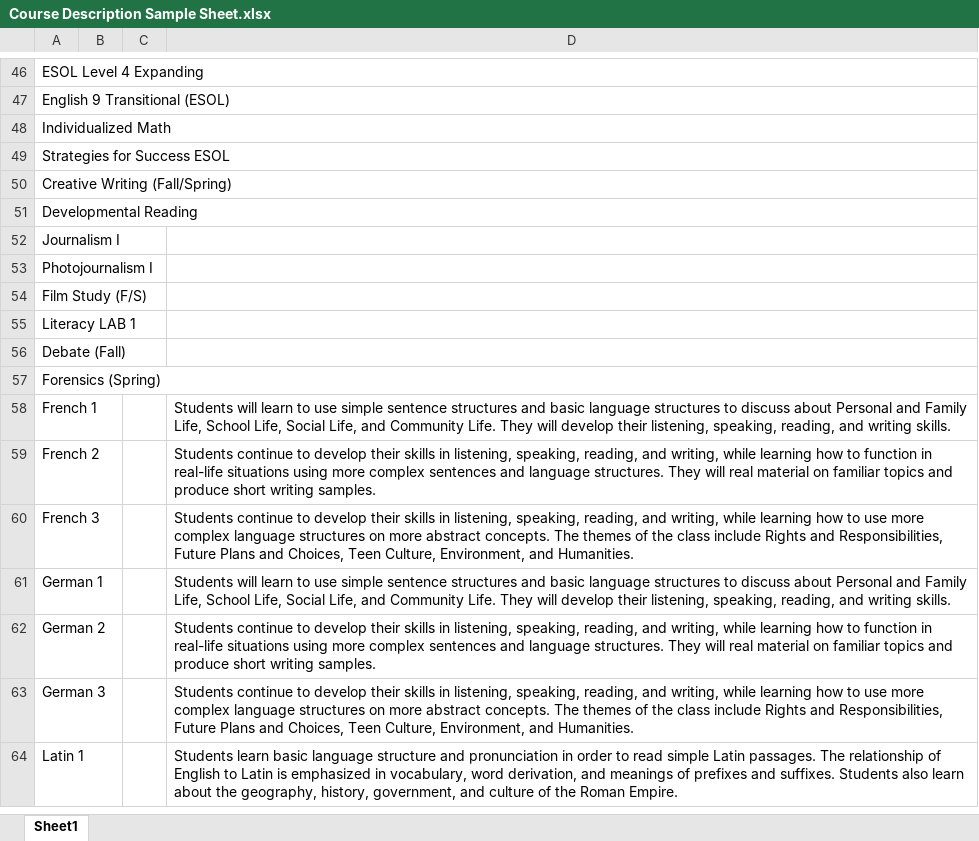
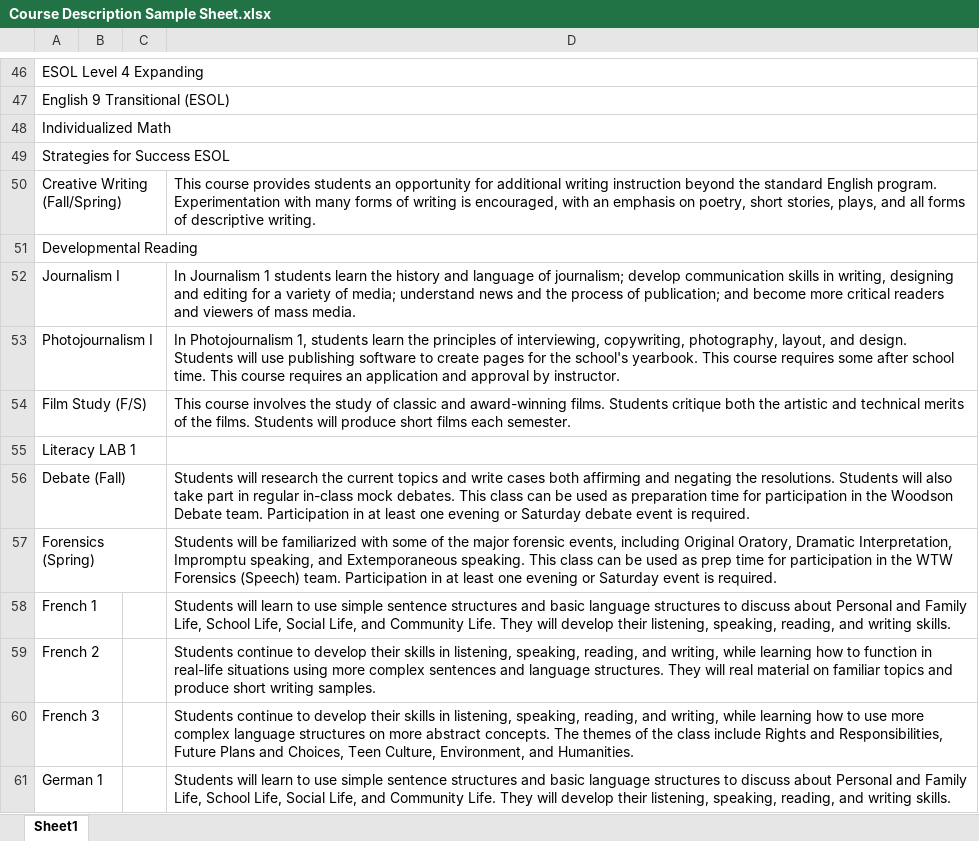
Before and after one commit to sol0wingpixy/Poole-Shedoole, an Excel workbook: Course Description Sample Sheet.xlsx, sheet Sheet1, drawn as a sheet; only a part is shown, gaps mark what is left out; the shorter side is filled out with more unchanged rows; values as stored, in another font and other column widths than the file's, no borders; the diff names each change by its address in the sheet, - before the commit and + after, or states it on an @@ line.

Commit message:
Update Courses pt. 2
/title

```diff
--- a/Course Description Sample Sheet.xlsx (sheet Sheet1)
+++ b/Course Description Sample Sheet.xlsx (sheet Sheet1)
-D50: (empty)
+D50: This course provides students an opportunity for additional writing instruction beyond the standard English program. Experimentation with many forms of writing is encouraged, with an emphasis on poetry, short stories, plays, and all forms of descriptive writing.
-D52: (empty)
+D52: In Journalism 1 students learn the history and language of journalism; develop communication skills in writing, designing and editing for a variety of media; understand news and the process of publication; and become more critical readers and viewers of mass media.
-D53: (empty)
+D53: In Photojournalism 1, students learn the principles of interviewing, copywriting, photography, layout, and design. Students will use publishing software to create pages for the school's yearbook. This course requires some after school time. This course requires an application and approval by instructor.
-D54: (empty)
+D54: This course involves the study of classic and award-winning films. Students critique both the artistic and technical merits of the films. Students will produce short films each semester.
-D56: (empty)
+D56: Students will research the current topics and write cases both affirming and negating the resolutions. Students will also take part in regular in-class mock debates. This class can be used as preparation time for participation in the Woodson Debate team. Participation in at least one evening or Saturday debate event is required.
-D57: (empty)
+D57: Students will be familiarized with some of the major forensic events, including Original Oratory, Dramatic Interpretation, Impromptu speaking, and Extemporaneous speaking. This class can be used as prep time for participation in the WTW Forensics (Speech) team. Participation in at least one evening or Saturday event is required.
```
